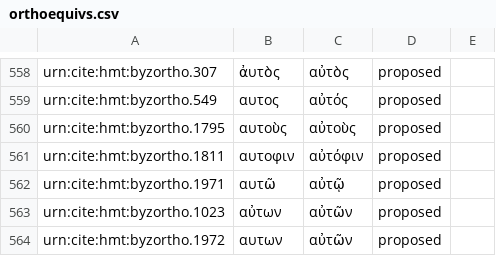
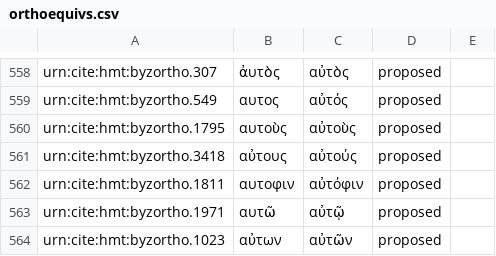
Before and after one commit to homermultitext/byzortho, a CSV file: orthoequivs.csv, drawn as a sheet; only a part is shown, gaps mark what is left out; the shorter side is filled out with more unchanged rows; the diff names each change by its address in the sheet, - before the commit and + after, or states it on an @@ line.

Commit message:
Update orthoequivs.csv

```diff
--- a/orthoequivs.csv
+++ b/orthoequivs.csv
+row 561: urn:cite:hmt:byzortho.3418 | αὐτους | αὐτούς | proposed
```
